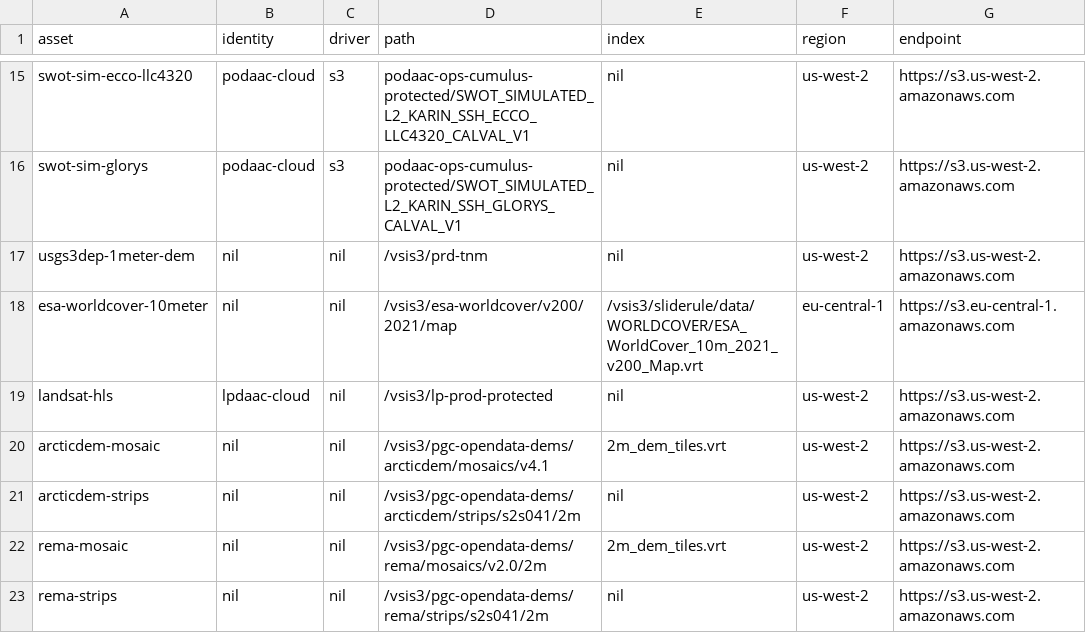
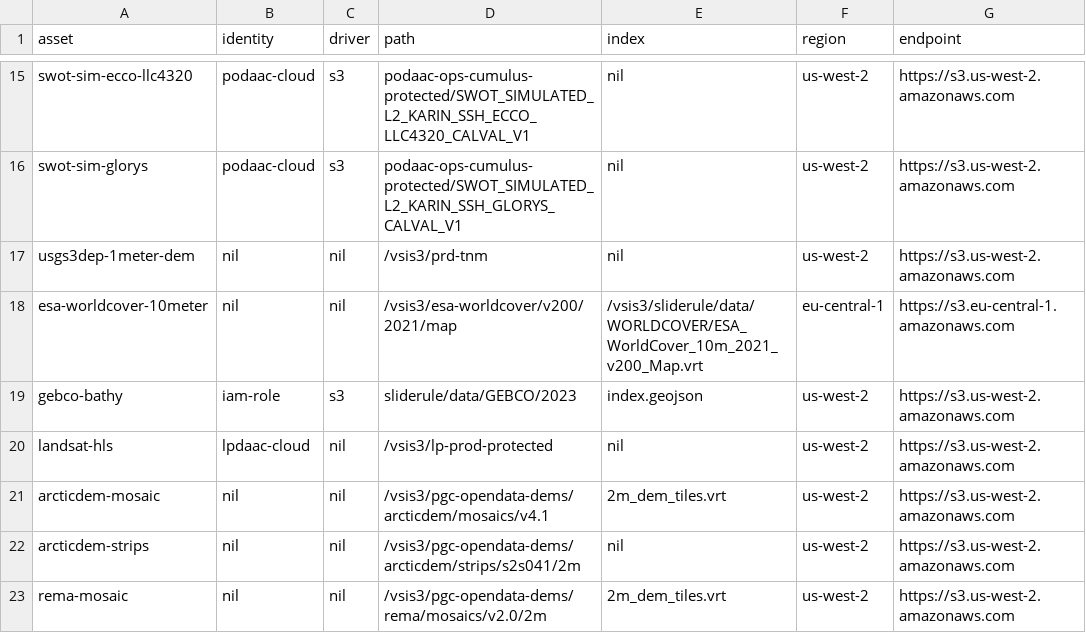
Before and after one commit to SlideRuleEarth/sliderule, a CSV file: targets/slideruleearth-aws/asset_directory.csv, drawn as a sheet; only a part is shown, gaps mark what is left out; the shorter side is filled out with more unchanged rows.

Commit message:
added support for GEBCO

```diff
--- a/targets/slideruleearth-aws/asset_directory.csv
+++ b/targets/slideruleearth-aws/asset_directory.csv
@@ -18,2 +18,3 @@ usgs3dep-1meter-dem,        nil,            nil,        /vsis3/prd-tnm,
 esa-worldcover-10meter,     nil,            nil,        /vsis3/esa-worldcover/v200/2021/map,                                    /vsis3/sliderule/data/WORLDCOVER/ESA_WorldCover_10m_2021_v200_Map.vrt,  eu-central-1,  https://s3.eu-central-1.amazonaws.com
+gebco-bathy,                iam-role,       s3,         sliderule/data/GEBCO/2023,                                              index.geojson,      us-west-2,      https://s3.us-west-2.amazonaws.com
 landsat-hls,                lpdaac-cloud,   nil,        /vsis3/lp-prod-protected,                                               nil,                us-west-2,      https://s3.us-west-2.amazonaws.com
```
Also changed, not shown: 14 other files.
